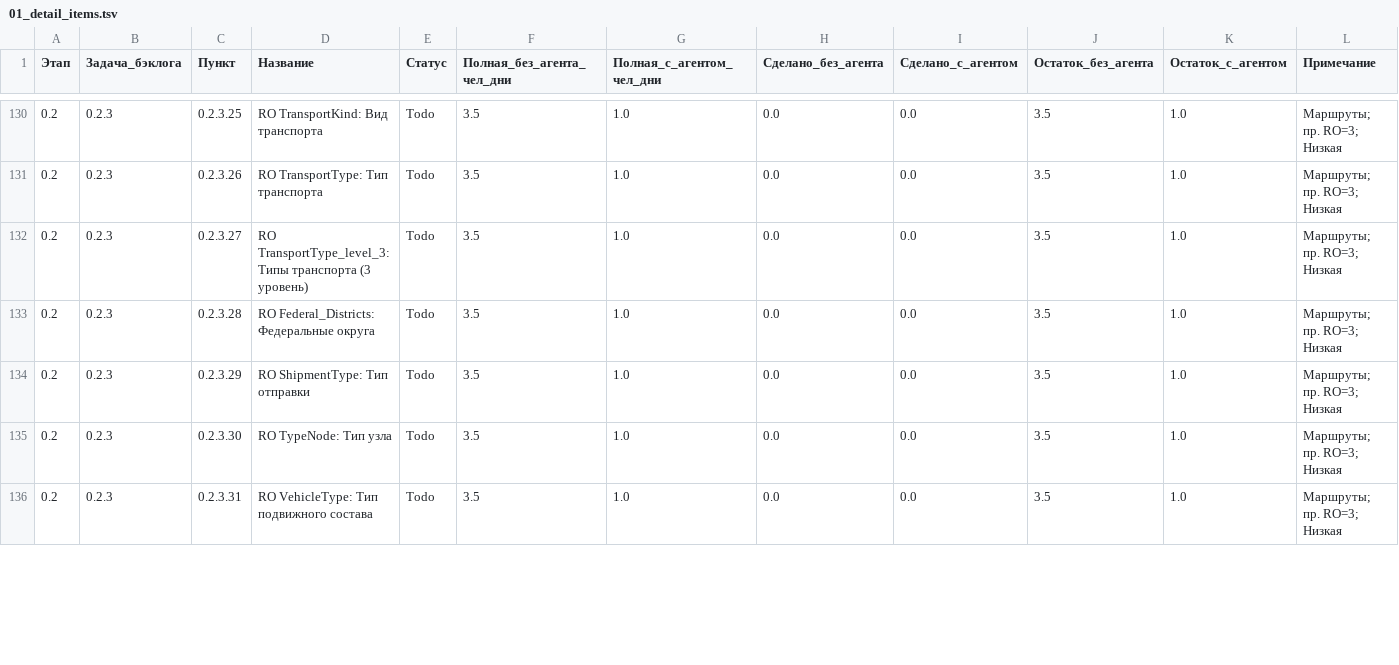
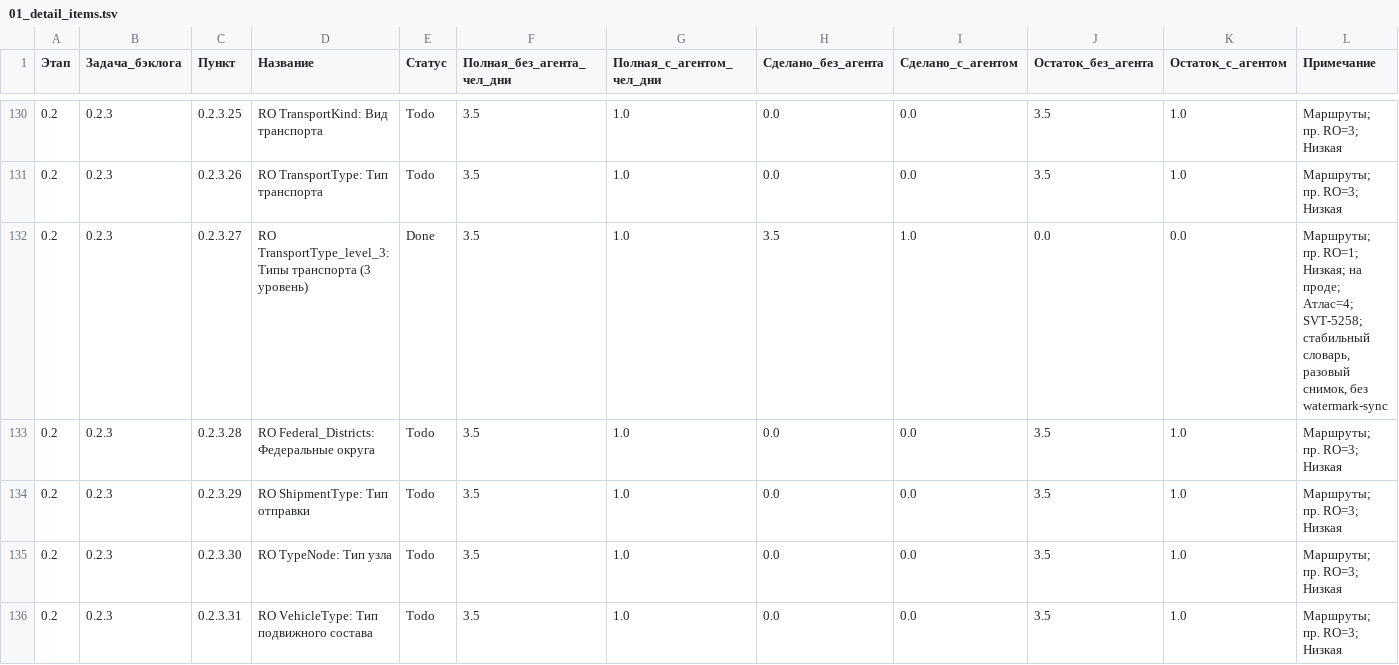
Before and after one commit to ivasylyev/BlazorSvt, a TSV file: docs/estimation/01_detail_items.tsv, drawn as a sheet; only a part is shown, gaps mark what is left out; the diff covers the shown part only.

```diff
--- a/docs/estimation/01_detail_items.tsv
+++ b/docs/estimation/01_detail_items.tsv
@@ -131,3 +131,3 @@
 0.2	0.2.3	0.2.3.26	RO TransportType: Тип транспорта	Todo	3.5	1.0	0.0	0.0	3.5	1.0	Маршруты; пр. RO=3; Низкая
-0.2	0.2.3	0.2.3.27	RO TransportType_level_3: Типы транспорта (3 уровень)	Todo	3.5	1.0	0.0	0.0	3.5	1.0	Маршруты; пр. RO=3; Низкая
+0.2	0.2.3	0.2.3.27	RO TransportType_level_3: Типы транспорта (3 уровень)	Done	3.5	1.0	3.5	1.0	0.0	0.0	Маршруты; пр. RO=1; Низкая; на проде; Атлас=4; SVT-5258; стабильный словарь, разовый снимок, без watermark-sync
 0.2	0.2.3	0.2.3.28	RO Federal_Districts: Федеральные округа	Todo	3.5	1.0	0.0	0.0	3.5	1.0	Маршруты; пр. RO=3; Низкая
```
Also changed, not shown: 33 edited cells elsewhere in this file, docs/estimation/00_summary_by_stage.tsv, docs/estimation/02_by_backlog_task.tsv, 23 other files.
